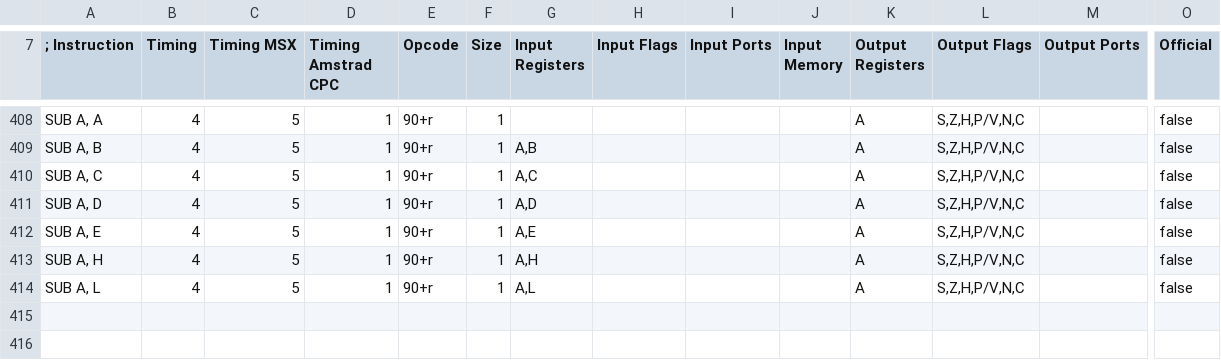
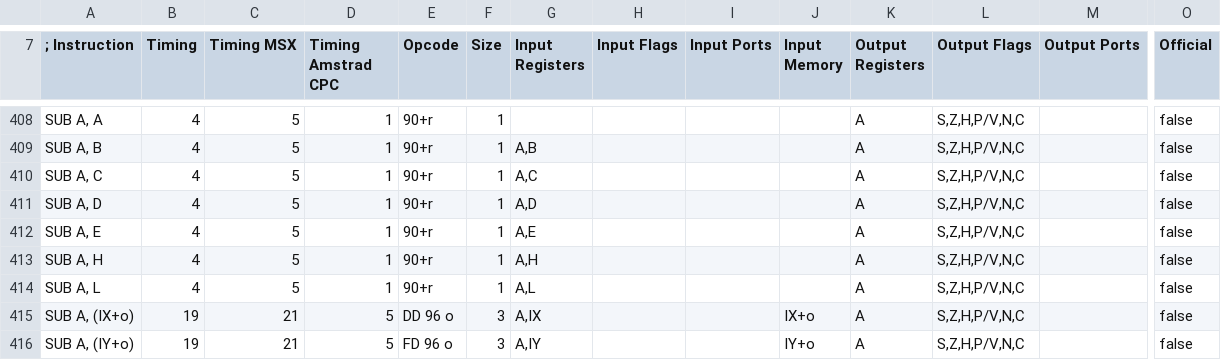
Before and after one commit to santiontanon/mdlz80optimizer, a TSV file: src/main/resources/data/z80-instruction-set.tsv, drawn as a sheet; only a part is shown, gaps mark what is left out; rows hold the shown columns only; the diff names each change by its address in the sheet, - before the commit and + after, or states it on an @@ line.

```diff
--- a/src/main/resources/data/z80-instruction-set.tsv
+++ b/src/main/resources/data/z80-instruction-set.tsv
+row 415: SUB A, (IX+o) | 19 | 21 | 5 | DD 96 o | 3 | A,IX |  |  | IX+o | A | S,Z,H,P/V,N,C |  | false
+row 416: SUB A, (IY+o) | 19 | 21 | 5 | FD 96 o | 3 | A,IY |  |  | IY+o | A | S,Z,H,P/V,N,C |  | false
```
Also changed, not shown: 5 other files.
